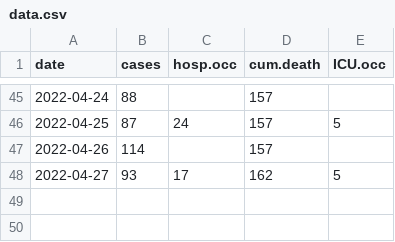
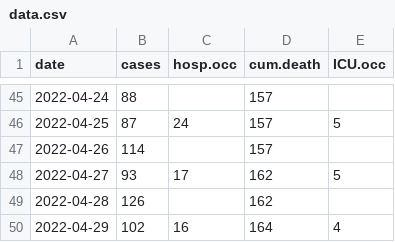
Before and after one commit to ahurford/covid-nl-2022, a CSV file: data.csv, drawn as a sheet; only a part is shown, gaps mark what is left out.

Commit message:
Update data.csv

```diff
--- a/data.csv
+++ b/data.csv
@@ -48 +48,3 @@ date, cases, hosp.occ, cum.death, ICU.occ
 2022-04-27,93,17,162,5
+2022-04-28,126,,162,
+2022-04-29,102,16,164,4
```
